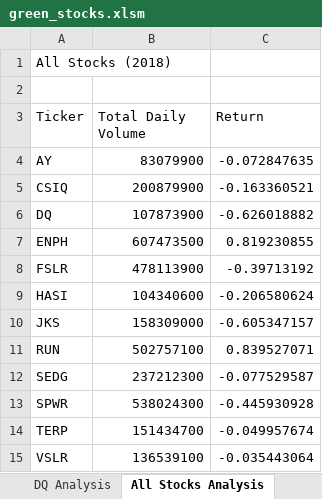
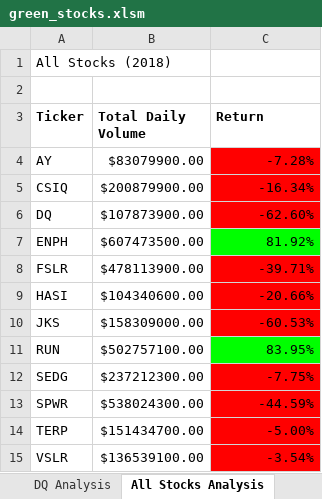
Before and after one commit to eeallen09/stock-analysis, an Excel workbook: green_stocks.xlsm, sheet All Stocks Analysis, drawn as a sheet; values as stored, in another font and other column widths than the file's, no borders; the diff names each change by its address in the sheet, - before the commit and + after, or states it on an @@ line.

Commit message:
green_stocks.xlsm - 2.4.2 COMPLETE
Committing changes after completing 2.4.2

```diff
--- a/green_stocks.xlsm (sheet All Stocks Analysis)
+++ b/green_stocks.xlsm (sheet All Stocks Analysis)
-A3:C3 bold: off
+A3:C3 bold: on
-B4 (Total Daily Volume): 83079900
+B4 (Total Daily Volume): $83079900.00
-C4 (Return): -0.072847635
+C4 (Return): -7.28%
-C4:C6 fill: none
+C4:C6 fill: #FF0000
-B5 (Total Daily Volume): 200879900
+B5 (Total Daily Volume): $200879900.00
-C5 (Return): -0.163360521
+C5 (Return): -16.34%
-B6 (Total Daily Volume): 107873900
+B6 (Total Daily Volume): $107873900.00
-C6 (Return): -0.626018882
+C6 (Return): -62.60%
-B7 (Total Daily Volume): 607473500
+B7 (Total Daily Volume): $607473500.00
-C7 (Return): 0.819230855
+C7 (Return): 81.92%
-C7 fill: none
+C7 fill: #00FF00
-B8 (Total Daily Volume): 478113900
+B8 (Total Daily Volume): $478113900.00
-C8 (Return): -0.39713192
+C8 (Return): -39.71%
-C8:C10 fill: none
+C8:C10 fill: #FF0000
-B9 (Total Daily Volume): 104340600
+B9 (Total Daily Volume): $104340600.00
-C9 (Return): -0.206580624
+C9 (Return): -20.66%
-B10 (Total Daily Volume): 158309000
+B10 (Total Daily Volume): $158309000.00
-C10 (Return): -0.605347157
+C10 (Return): -60.53%
-B11 (Total Daily Volume): 502757100
+B11 (Total Daily Volume): $502757100.00
-C11 (Return): 0.839527071
+C11 (Return): 83.95%
-C11 fill: none
+C11 fill: #00FF00
-B12 (Total Daily Volume): 237212300
+B12 (Total Daily Volume): $237212300.00
-C12 (Return): -0.077529587
+C12 (Return): -7.75%
-C12:C15 fill: none
+C12:C15 fill: #FF0000
-B13 (Total Daily Volume): 538024300
+B13 (Total Daily Volume): $538024300.00
-C13 (Return): -0.445930928
+C13 (Return): -44.59%
-B14 (Total Daily Volume): 151434700
+B14 (Total Daily Volume): $151434700.00
-C14 (Return): -0.049957674
+C14 (Return): -5.00%
-B15 (Total Daily Volume): 136539100
+B15 (Total Daily Volume): $136539100.00
-C15 (Return): -0.035443064
+C15 (Return): -3.54%
```
